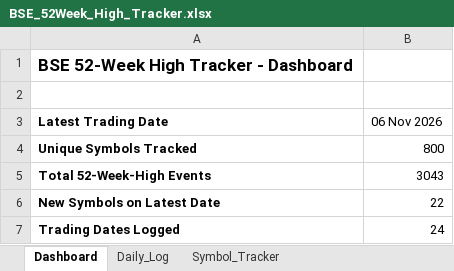
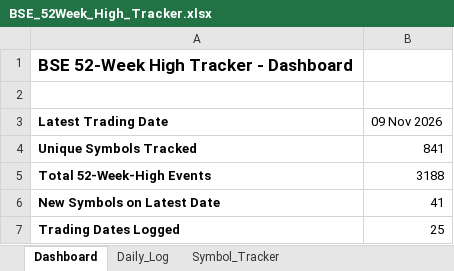
Before and after one commit to vinaybagri-jpg/52WHIGH, an Excel workbook: BSE_52Week_High_Tracker.xlsx, sheet Dashboard, drawn as a sheet; values as stored, in another font and other column widths than the file's, no borders; the diff names each change by its address in the sheet, - before the commit and + after, or states it on an @@ line.

```diff
--- a/BSE_52Week_High_Tracker.xlsx (sheet Dashboard)
+++ b/BSE_52Week_High_Tracker.xlsx (sheet Dashboard)
-B3: 06 Nov 2026
+B3: 09 Nov 2026
-B4 (09 Nov 2026): 800
+B4 (09 Nov 2026): 841
-B5 (09 Nov 2026): 3043
+B5 (09 Nov 2026): 3188
-B6 (09 Nov 2026): 22
+B6 (09 Nov 2026): 41
-B7 (09 Nov 2026): 24
+B7 (09 Nov 2026): 25
```
Also changed, not shown: sheet Daily_Log, sheet Symbol_Tracker, 3 other files.
